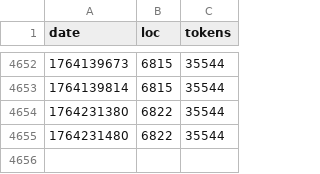
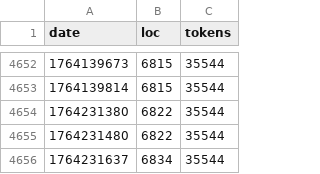
Before and after one commit to mikedesu/raylib-rpg-c, a CSV file: src/build-stats.csv, drawn as a sheet; only a part is shown, gaps mark what is left out; the diff names each change by its address in the sheet, - before the commit and + after, or states it on an @@ line.

```diff
--- a/src/build-stats.csv
+++ b/src/build-stats.csv
+row 4656: 1764231637 | 6834 | 35544
```
Also changed, not shown: 1 other file.
